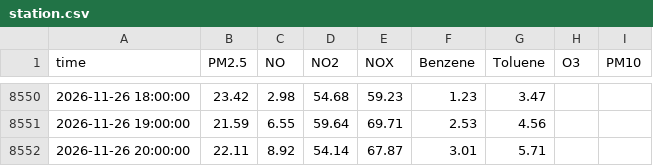
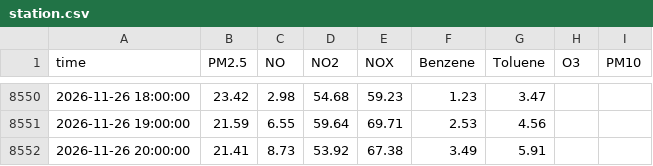
Before and after one commit to Yonifal/shoham-air, a CSV file: data/station.csv, drawn as a sheet; only a part is shown, gaps mark what is left out.

```diff
--- a/data/station.csv
+++ b/data/station.csv
@@ -8551,2 +8551,2 @@ time,PM2.5,NO,NO2,NOX,Benzene,Toluene,O3,PM10
 2026-11-26 19:00:00,21.59,6.55,59.64,69.71,2.53,4.56,,
-2026-11-26 20:00:00,22.11,8.92,54.14,67.87,3.01,5.71,,
+2026-11-26 20:00:00,21.41,8.73,53.92,67.38,3.49,5.91,,
```
Also changed, not shown: 2 other files.
